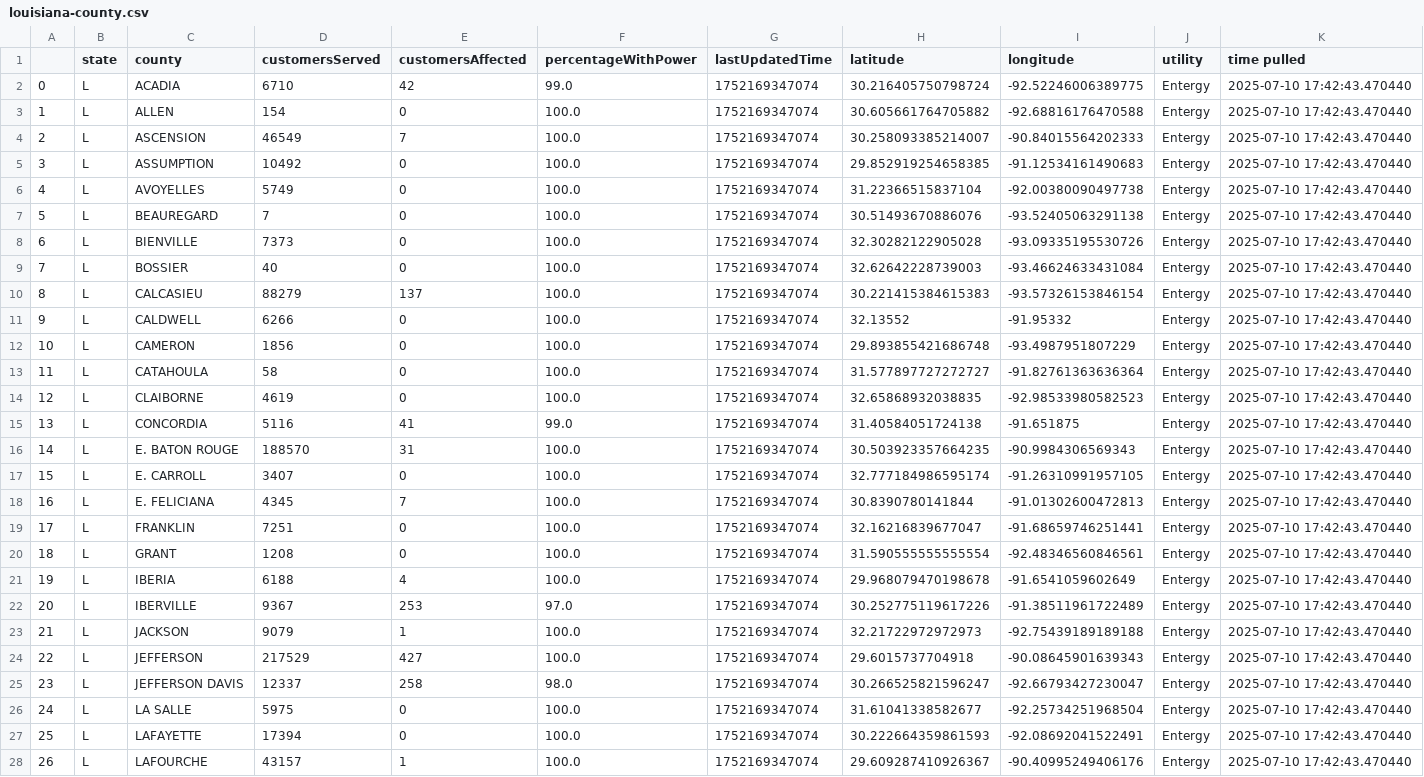
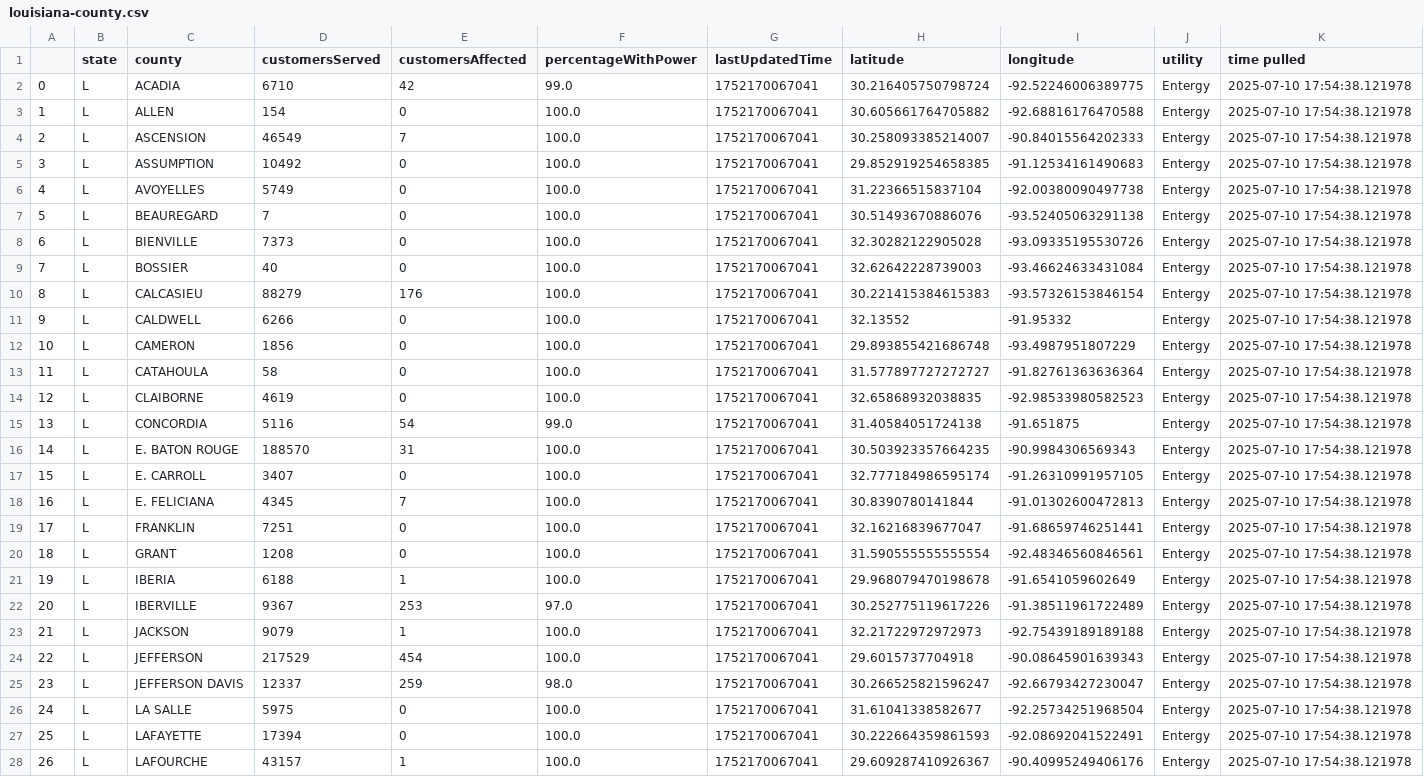
Before and after one commit to sophiaanderson14/entergy-github, a CSV file: louisiana-county.csv, drawn as a sheet; only a part is shown; the diff covers the shown part only; the diff names each change by its address in the sheet, - before the commit and + after, or states it on an @@ line.

```diff
--- a/louisiana-county.csv
+++ b/louisiana-county.csv
-G2:G28 (lastUpdatedTime): 1752169347074
+G2:G28 (lastUpdatedTime): 1752170067041
-K2:K28 (time pulled): 2025-07-10 17:42:43.470440
+K2:K28 (time pulled): 2025-07-10 17:54:38.121978
-E10 (customersAffected): 137
+E10 (customersAffected): 176
-E15 (customersAffected): 41
+E15 (customersAffected): 54
-E21 (customersAffected): 4
+E21 (customersAffected): 1
-E24 (customersAffected): 427
+E24 (customersAffected): 454
-E25 (customersAffected): 258
+E25 (customersAffected): 259
```
Also changed, not shown: 72 edited cells elsewhere in this file, louisiana-zip.csv, mississippi-county.csv, 1 other file.
